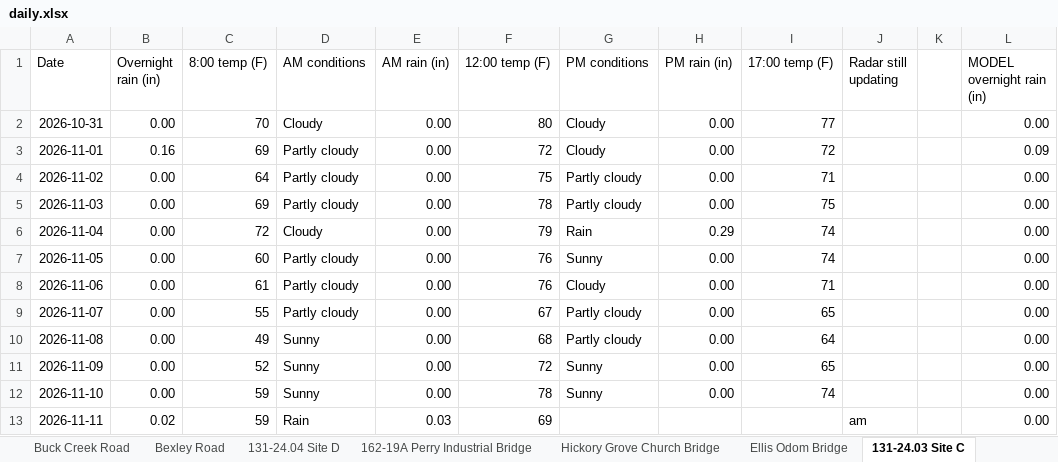
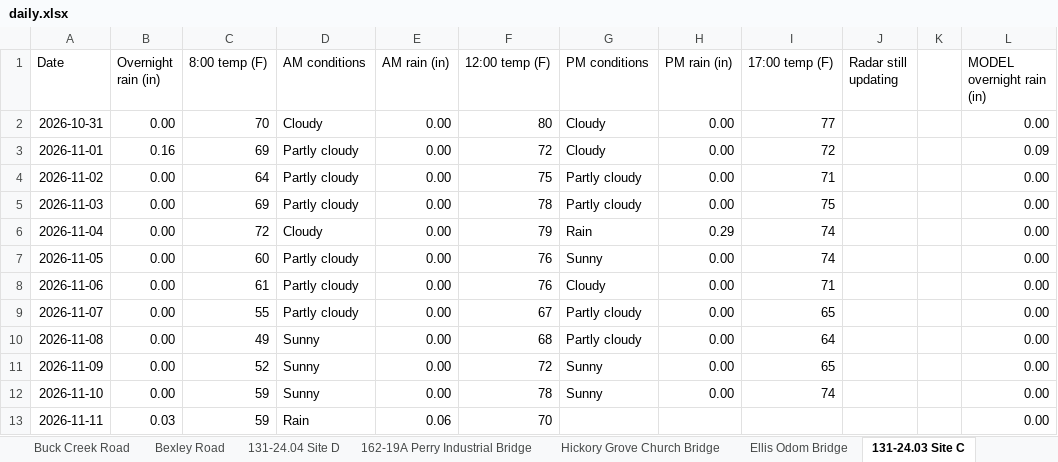
Before and after one commit to chazbreaux/twajobsiteweather, an Excel workbook: data/daily.xlsx, sheet 131-24.03 Site C, drawn as a sheet; only a part is shown; values as stored, in another font and other column widths than the file's, no borders; the diff names each change by its address in the sheet, - before the commit and + after, or states it on an @@ line.

```diff
--- a/data/daily.xlsx (sheet 131-24.03 Site C)
+++ b/data/daily.xlsx (sheet 131-24.03 Site C)
-B13 (Overnight rain (in)): 0.02
+B13 (Overnight rain (in)): 0.03
-E13 (AM rain (in)): 0.03
+E13 (AM rain (in)): 0.06
-F13 (12:00 temp (F)): 69
+F13 (12:00 temp (F)): 70
-J13 (Radar still updating): am
+J13 (Radar still updating): (empty)
```
Also changed, not shown: sheet Ellis Odom Bridge, sheet 131-24.03 Site B, sheet 131-24.03 Site A, sheet 112-25 Site B, sheet 112-25 Site A, sheet 131-24.04 Site D, 7 more sheets, 2 other files.
